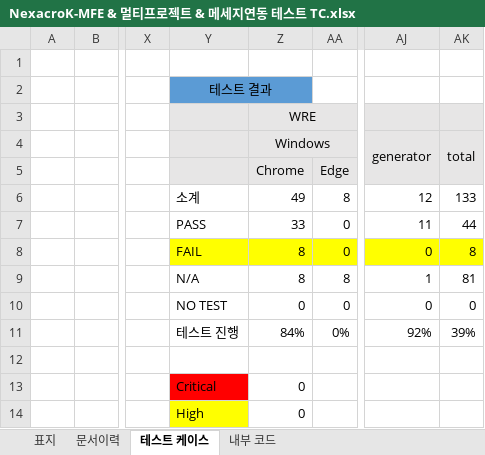
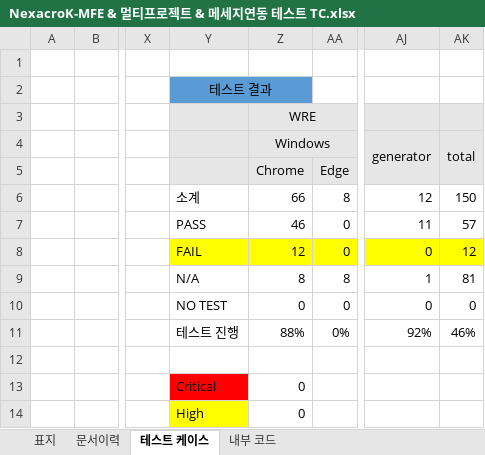
Before and after one commit to tobe-kimdonghuyun/REQM, an Excel workbook: DOC/NexacroK MFE/NexacroK-MFE & 멀티프로젝트 & 메세지연동 테스트 TC.xlsx, sheet 테스트 케이스, drawn as a sheet; only a part is shown, gaps mark what is left out; values as stored, in another font and other column widths than the file's, no borders; conditional formats not drawn; the diff covers the shown part only; the diff names each change by its address in the sheet, - before the commit and + after, or states it on an @@ line.

Commit message:
tc excel 업데이트

```diff
--- a/DOC/NexacroK MFE/NexacroK-MFE & 멀티프로젝트 & 메세지연동 테스트 TC.xlsx (sheet 테스트 케이스)
+++ b/DOC/NexacroK MFE/NexacroK-MFE & 멀티프로젝트 & 메세지연동 테스트 TC.xlsx (sheet 테스트 케이스)
-Z6: 49
+Z6: 66
-AK6: 133
+AK6: 150
-Z7: 33
+Z7: 46
-AK7: 44
+AK7: 57
-Z8: 8
+Z8: 12
-AK8: 8
+AK8: 12
-Z11: 84%
+Z11: 88%
-AK11: 39%
+AK11: 46%
```
Also changed, not shown: 15 added rows and 10 edited cells elsewhere in this sheet.
